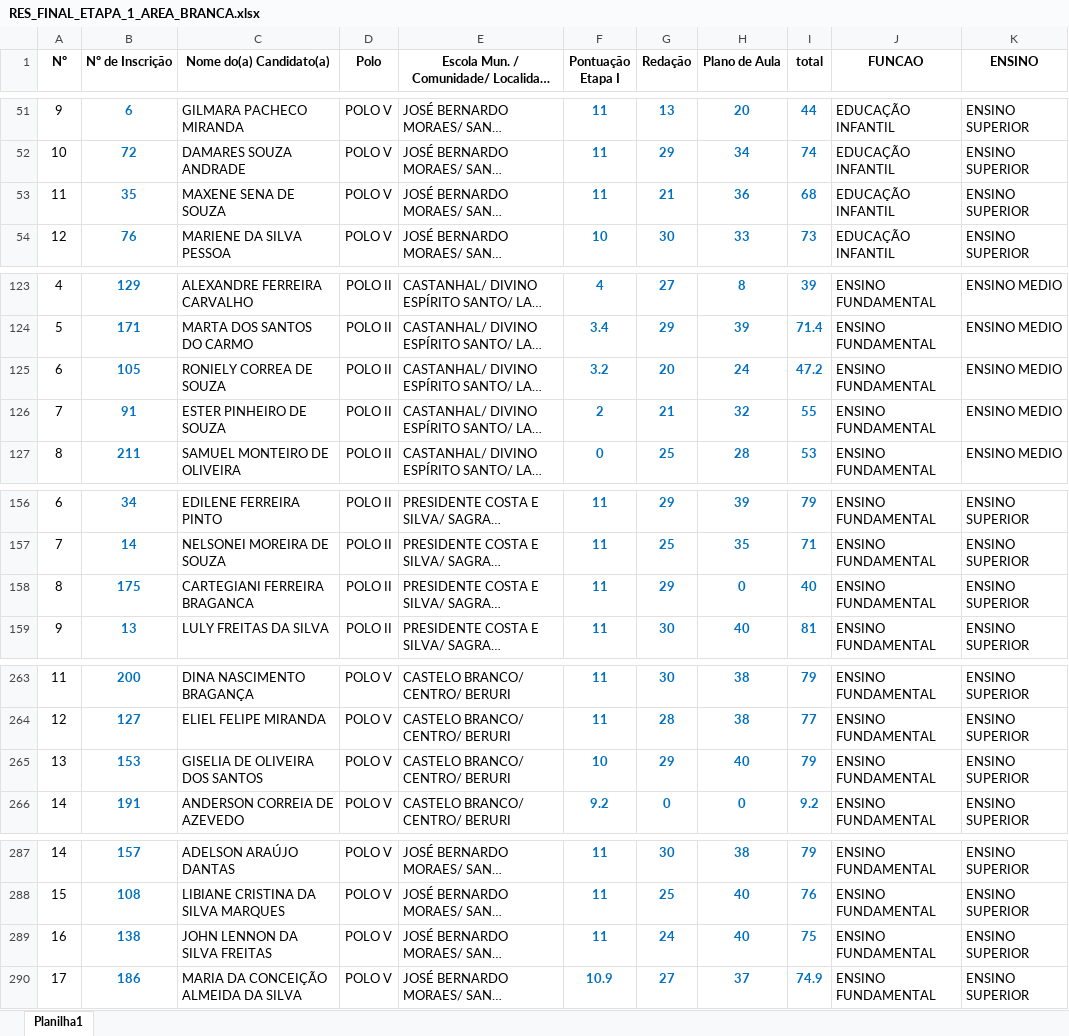
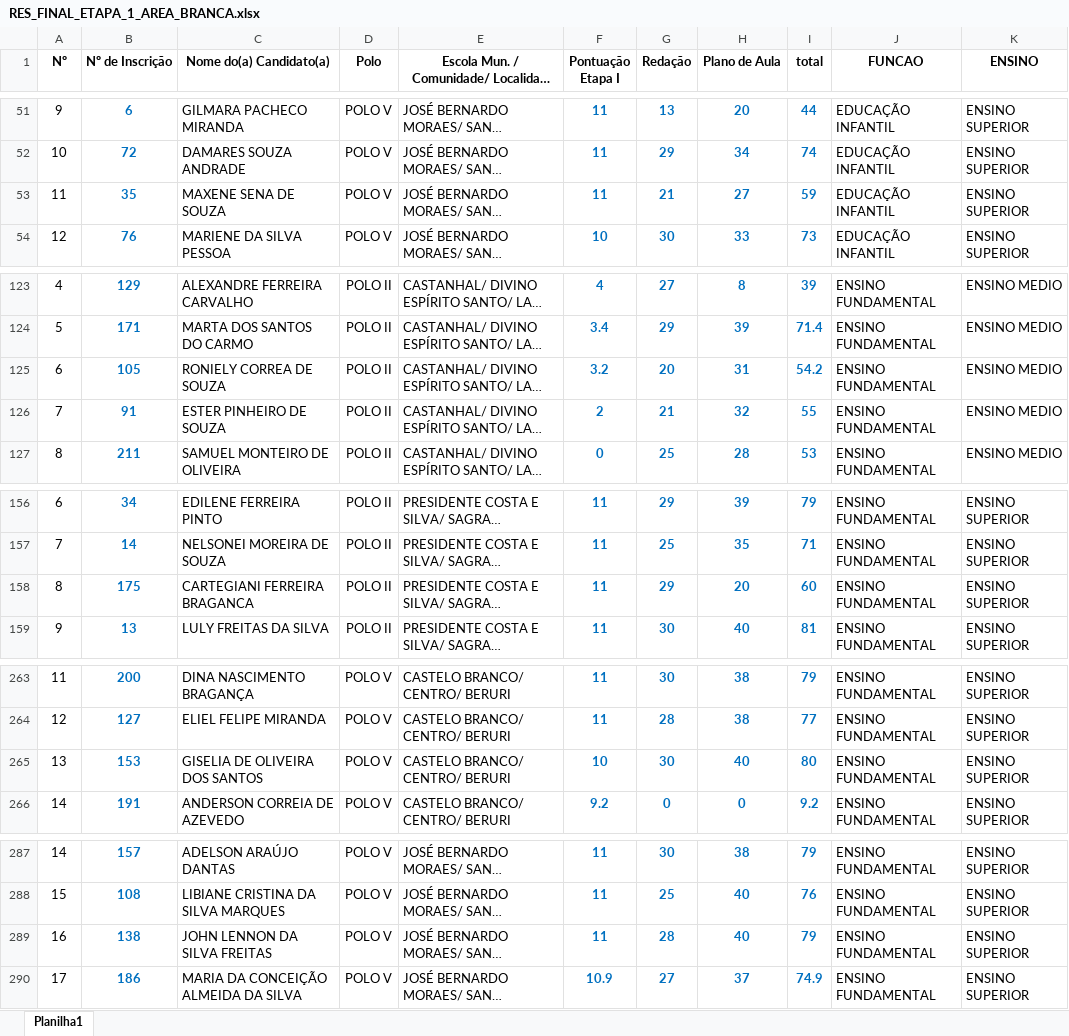
Before and after one commit to MiguelGoda/semed, an Excel workbook: downloads/resultados_finales/RES_FINAL_ETAPA_1_AREA_BRANCA.xlsx, sheet Planilha1, drawn as a sheet; only a part is shown, gaps mark what is left out; long unchanged cells end in …; values as stored, in another font and other column widths than the file's, no borders; the diff names each change by its address in the sheet, - before the commit and + after, or states it on an @@ line.

```diff
--- a/downloads/resultados_finales/RES_FINAL_ETAPA_1_AREA_BRANCA.xlsx (sheet Planilha1)
+++ b/downloads/resultados_finales/RES_FINAL_ETAPA_1_AREA_BRANCA.xlsx (sheet Planilha1)
-H53 (Plano de Aula): 36
+H53 (Plano de Aula): 27
-I53 (total): 68
+I53 (total): 59
-H125 (Plano de Aula): 24
+H125 (Plano de Aula): 31
-I125 (total): 47.2
+I125 (total): 54.2
-H158 (Plano de Aula): 0
+H158 (Plano de Aula): 20
-I158 (total): 40
+I158 (total): 60
-G265 (Redação): 29
+G265 (Redação): 30
-I265 (total): 79
+I265 (total): 80
-G289 (Redação): 24
+G289 (Redação): 28
-I289 (total): 75
+I289 (total): 79
```
Also changed, not shown: 1 other file.
